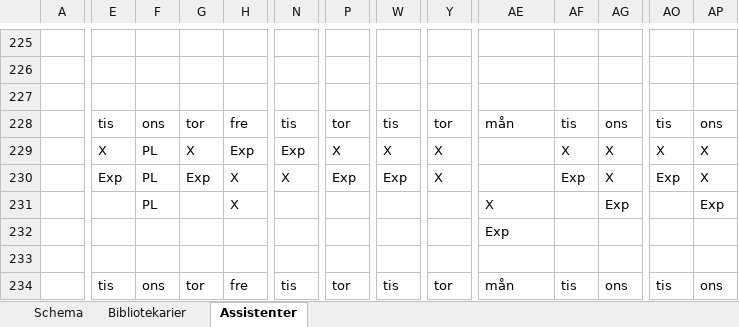
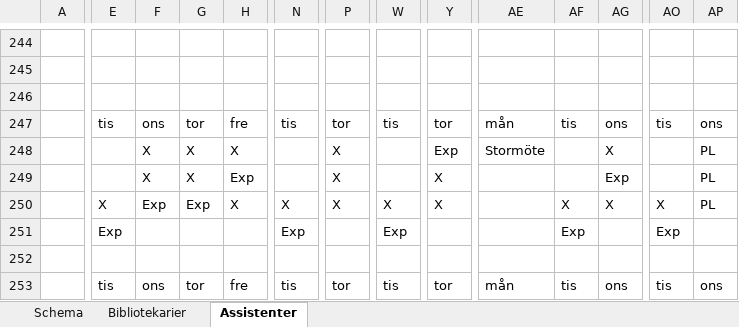
Before and after one commit to Optoteket/main, an Excel workbook: AMPLmodel/Visualisation/Visualize10weeks.xlsm, sheet Assistenter, drawn as a sheet; only a part is shown, gaps mark what is left out; values as stored, in another font and other column widths than the file's, no cell formats; conditional formats not drawn; removed rows and columns are numbered as before the commit, all else as after; rows hold the shown columns only; the diff covers the shown part only; the diff names each change by its address in the sheet, - before the commit and + after, or states it on an @@ line.

```diff
--- a/AMPLmodel/Visualisation/Visualize10weeks.xlsm (sheet Assistenter)
+++ b/AMPLmodel/Visualisation/Visualize10weeks.xlsm (sheet Assistenter)
-E248: X
+E248: (empty)
-F248:F249: PL
+F248:F249: X
-H248: Exp
+H248: X
-N248: Exp
+N248: (empty)
-W248: X
+W248: (empty)
-Y248: X
+Y248: Exp
-AE248: (empty)
+AE248: Stormöte
-AF248: X
+AF248: (empty)
-AO248: X
+AO248: (empty)
-AP248:AP249: X
+AP248:AP249: PL
-E249: Exp
+E249: (empty)
-G249: Exp
+G249: X
-H249: X
+H249: Exp
-N249: X
+N249: (empty)
-P249: Exp
+P249: X
-W249: Exp
+W249: (empty)
-AF249: Exp
+AF249: (empty)
-AG249: X
+AG249: Exp
-AO249: Exp
+AO249: (empty)
-row 231:  |  | PL |  | X |  |  |  |  | X |  | Exp |  | Exp
-row 232:  |  |  |  |  |  |  |  |  | Exp
+row 250:  | X | Exp | Exp | X | X | X | X | X |  | X | X | X | PL
+row 251:  | Exp |  |  |  | Exp |  | Exp |  |  | Exp |  | Exp
```
Also changed, not shown: 31 added rows, 31 removed rows, 10 moved rows and 632 edited cells elsewhere in this sheet, sheet Bibliotekarier, sheet Schema, cell formats.
